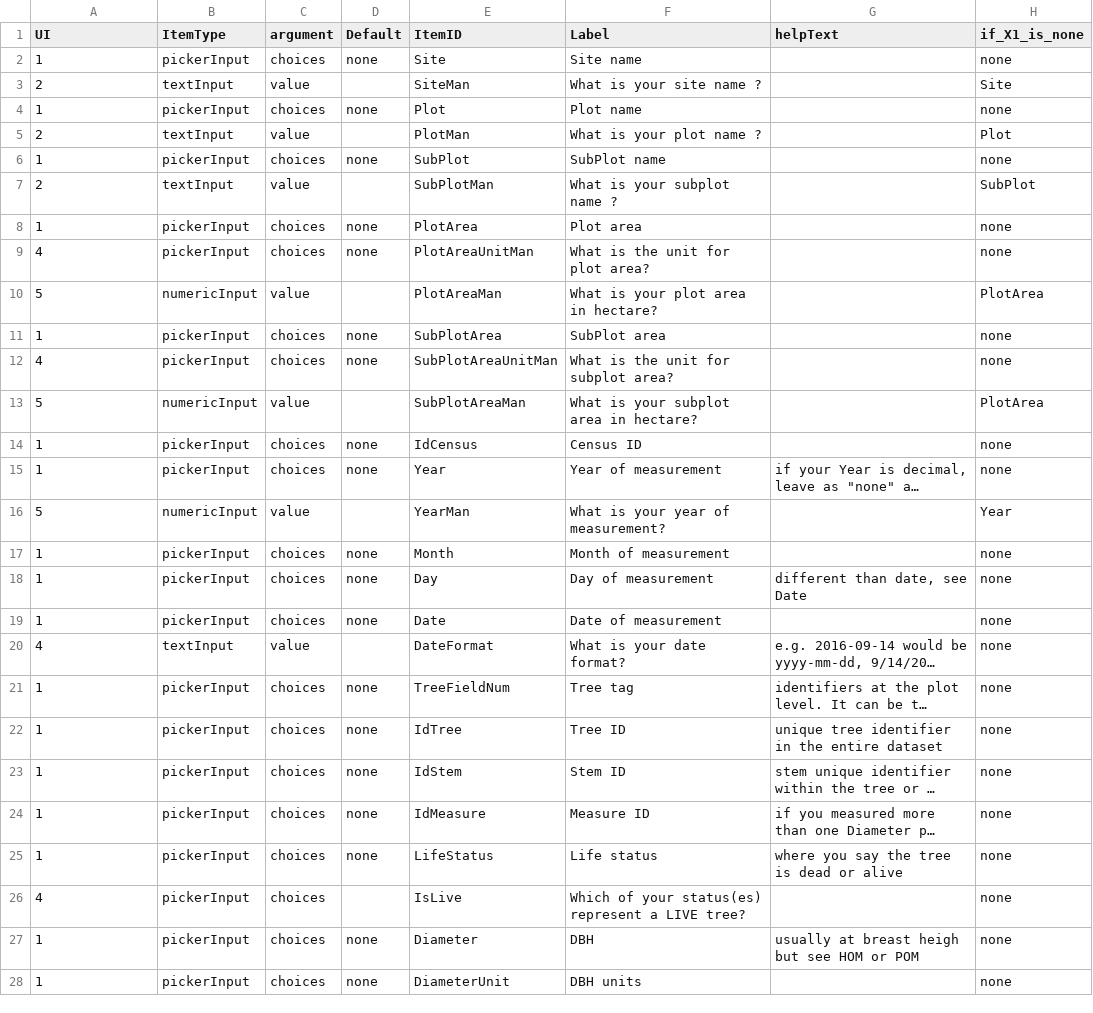
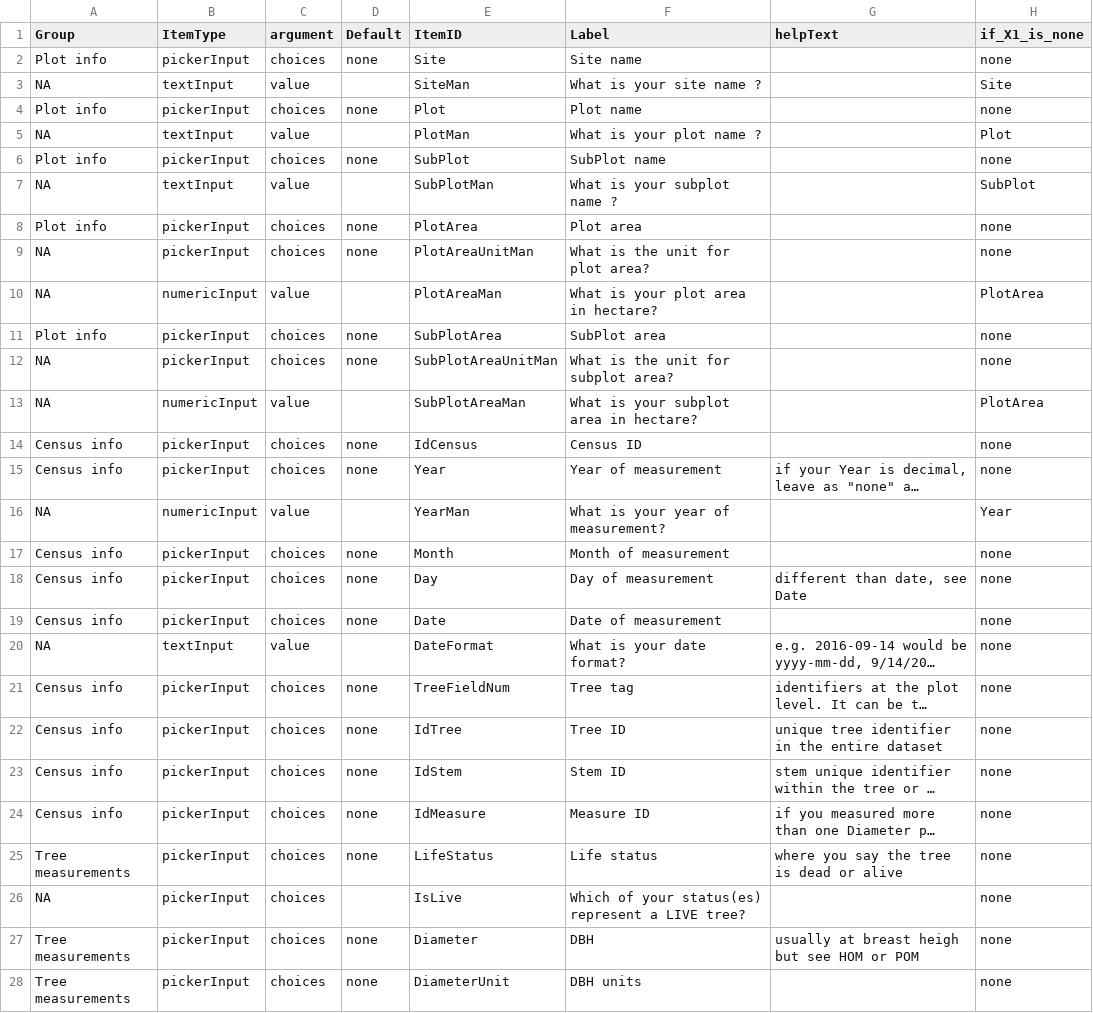
Before and after one commit to VincyaneBadouard/TreeData_broken, a CSV file: inst/app/data/interactive_items.csv, drawn as a sheet; only a part is shown; long unchanged cells end in …; the diff covers the shown part only; the diff names each change by its address in the sheet, - before the commit and + after, or states it on an @@ line.

Commit message:
group interactive items by categories
@cpiponiot c'est la ‘table of content’ que tu proposais, dis-moi ce que tu en penses.

```diff
--- a/inst/app/data/interactive_items.csv
+++ b/inst/app/data/interactive_items.csv
-A1: UI
+A1: Group
-A2 (Group): 1
+A2 (Group): Plot info
-A3 (Group): 2
+A3 (Group): NA
-A4 (Group): 1
+A4 (Group): Plot info
-A5 (Group): 2
+A5 (Group): NA
-A6 (Group): 1
+A6 (Group): Plot info
-A7 (Group): 2
+A7 (Group): NA
-A8 (Group): 1
+A8 (Group): Plot info
-A9 (Group): 4
+A9 (Group): NA
-A10 (Group): 5
+A10 (Group): NA
-A11 (Group): 1
+A11 (Group): Plot info
-A12 (Group): 4
+A12 (Group): NA
-A13 (Group): 5
+A13 (Group): NA
-A14:A15 (Group): 1
+A14:A15 (Group): Census info
-A16 (Group): 5
+A16 (Group): NA
-A17:A19 (Group): 1
+A17:A19 (Group): Census info
-A20 (Group): 4
+A20 (Group): NA
-A21:A24 (Group): 1
+A21:A24 (Group): Census info
-A25 (Group): 1
+A25 (Group): Tree measurements
-A26 (Group): 4
+A26 (Group): NA
-A27:A28 (Group): 1
+A27:A28 (Group): Tree measurements
```
Also changed, not shown: 53 edited cells elsewhere in this file, 1 other file.
